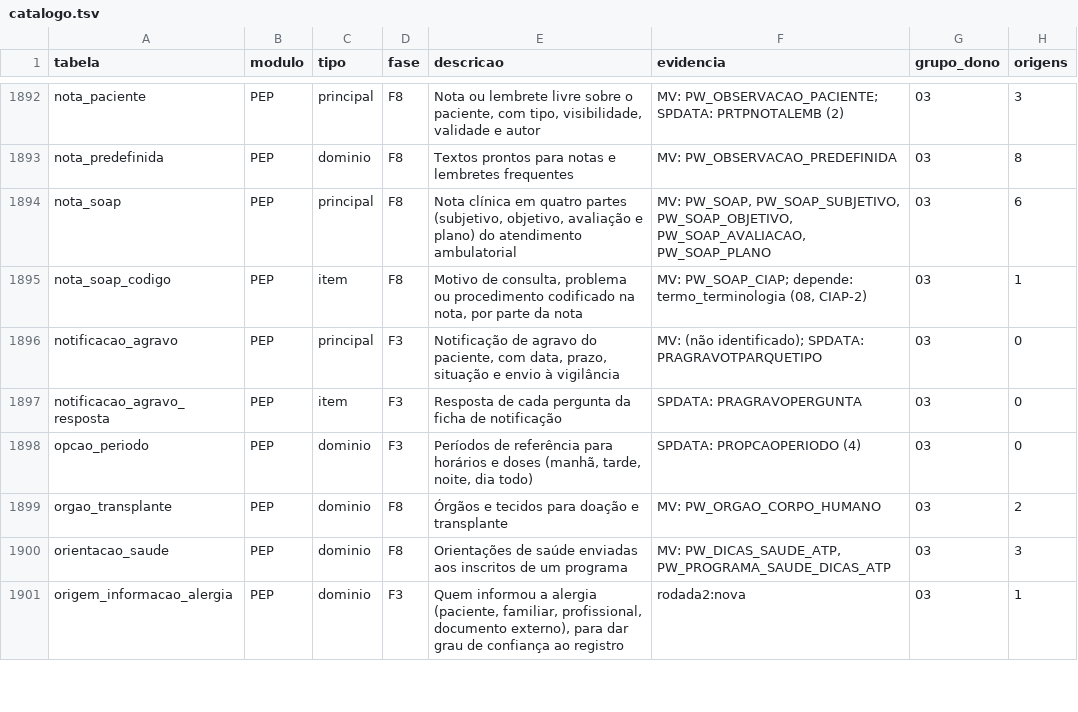
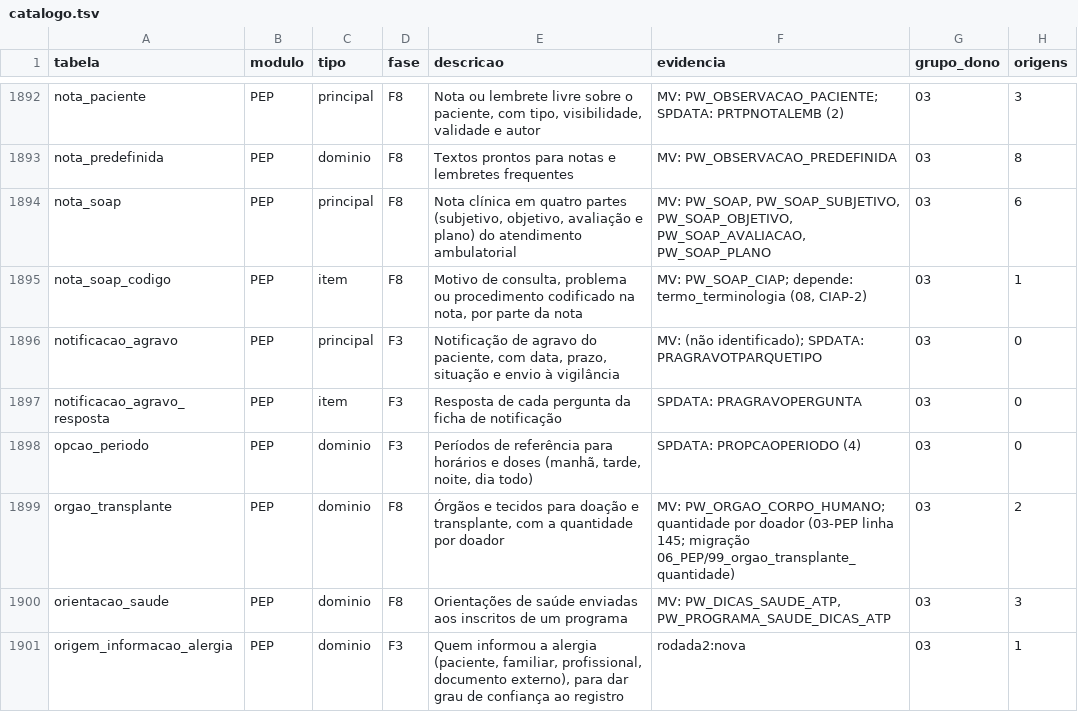
Before and after one commit to mmalves-ai/sante-sgh-mariadb, a TSV file: docs/analise/rodada2/final/catalogo.tsv, drawn as a sheet; only a part is shown, gaps mark what is left out.

```diff
--- a/docs/analise/rodada2/final/catalogo.tsv
+++ b/docs/analise/rodada2/final/catalogo.tsv
@@ -1898,3 +1898,3 @@ notificacao_agravo_resposta	PEP	item	F3	Resposta de cada pergunta da ficha de no
 opcao_periodo	PEP	dominio	F3	Períodos de referência para horários e doses (manhã, tarde, noite, dia todo)	SPDATA: PROPCAOPERIODO (4)	03	0
-orgao_transplante	PEP	dominio	F8	Órgãos e tecidos para doação e transplante	MV: PW_ORGAO_CORPO_HUMANO	03	2
+orgao_transplante	PEP	dominio	F8	Órgãos e tecidos para doação e transplante, com a quantidade por doador	MV: PW_ORGAO_CORPO_HUMANO; quantidade por doador (03-PEP linha 145; migração 06_PEP/99_orgao_transplante_quantidade)	03	2
 orientacao_saude	PEP	dominio	F8	Orientações de saúde enviadas aos inscritos de um programa	MV: PW_DICAS_SAUDE_ATP, PW_PROGRAMA_SAUDE_DICAS_ATP	03	3
```
Also changed, not shown: 9 other files.
